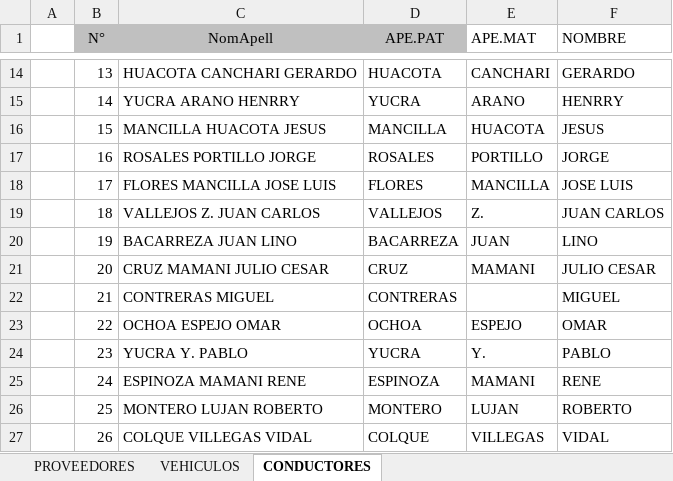
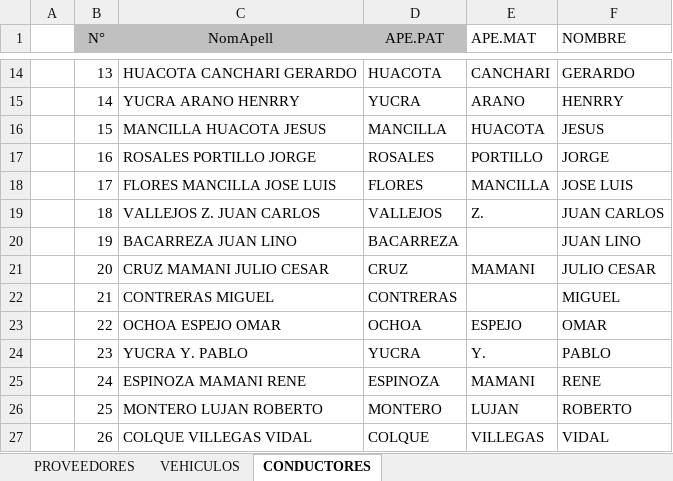
Before and after one commit to crashorbo/minera, an Excel workbook: BDATOS.xlsx, sheet CONDUCTORES, drawn as a sheet; only a part is shown, gaps mark what is left out; values as stored, in another font and other column widths than the file's, no borders; the diff names each change by its address in the sheet, - before the commit and + after, or states it on an @@ line.

```diff
--- a/BDATOS.xlsx (sheet CONDUCTORES)
+++ b/BDATOS.xlsx (sheet CONDUCTORES)
-E20 (APE.MAT): JUAN
+E20 (APE.MAT): (empty)
-F20 (NOMBRE): LINO
+F20 (NOMBRE): JUAN LINO
```
Also changed, not shown: sheet PROVEEDORES, sheet VEHICULOS, formulas that keep their value, 2 other files.
